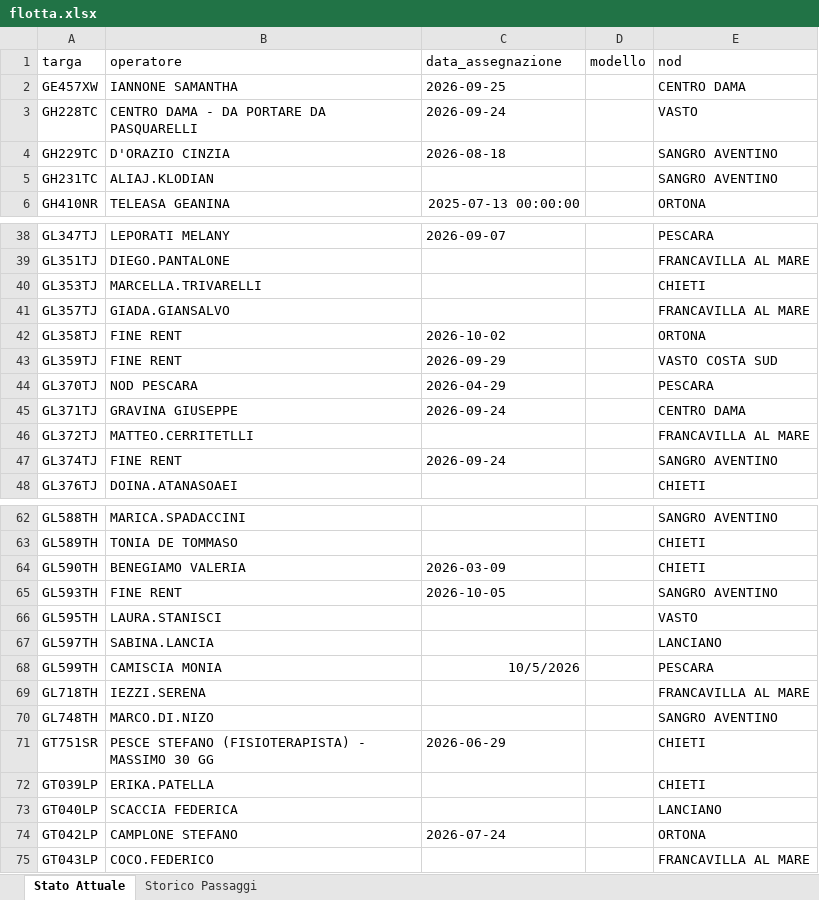
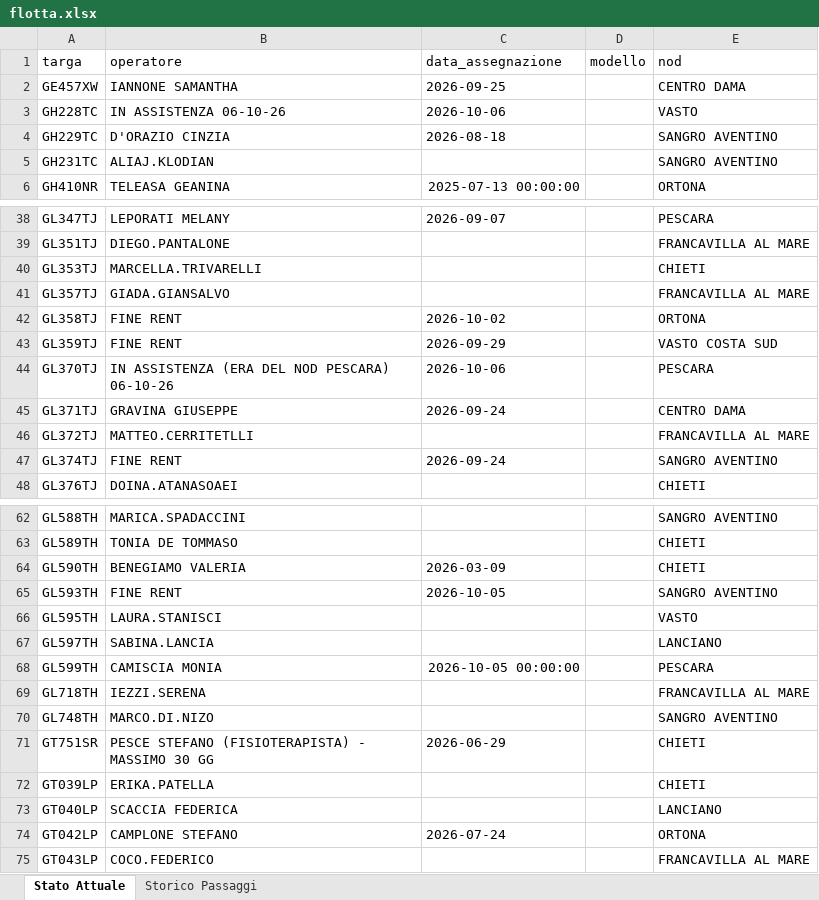
Before and after one commit to messinesetsrm-cell/db_auto, an Excel workbook: flotta.xlsx, sheet Stato Attuale, drawn as a sheet; only a part is shown, gaps mark what is left out; values as stored, in another font and other column widths than the file's, no borders; the diff names each change by its address in the sheet, - before the commit and + after, or states it on an @@ line.

```diff
--- a/flotta.xlsx (sheet Stato Attuale)
+++ b/flotta.xlsx (sheet Stato Attuale)
-B3 (operatore): CENTRO DAMA - DA PORTARE DA PASQUARELLI
+B3 (operatore): IN ASSISTENZA 06-10-26
-C3 (data_assegnazione): 2026-09-24
+C3 (data_assegnazione): 2026-10-06
-B44 (operatore): NOD PESCARA
+B44 (operatore): IN ASSISTENZA (ERA DEL NOD PESCARA) 06-10-26
-C44 (data_assegnazione): 2026-04-29
+C44 (data_assegnazione): 2026-10-06
-C68 (data_assegnazione): 10/5/2026
+C68 (data_assegnazione): 2026-10-05 00:00:00
```
Also changed, not shown: sheet Storico Passaggi.
